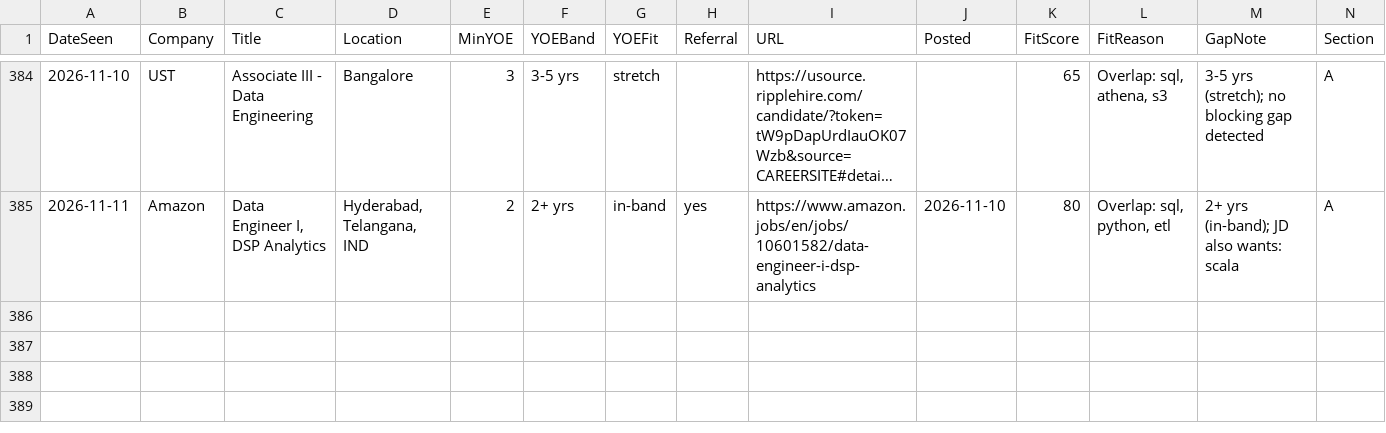
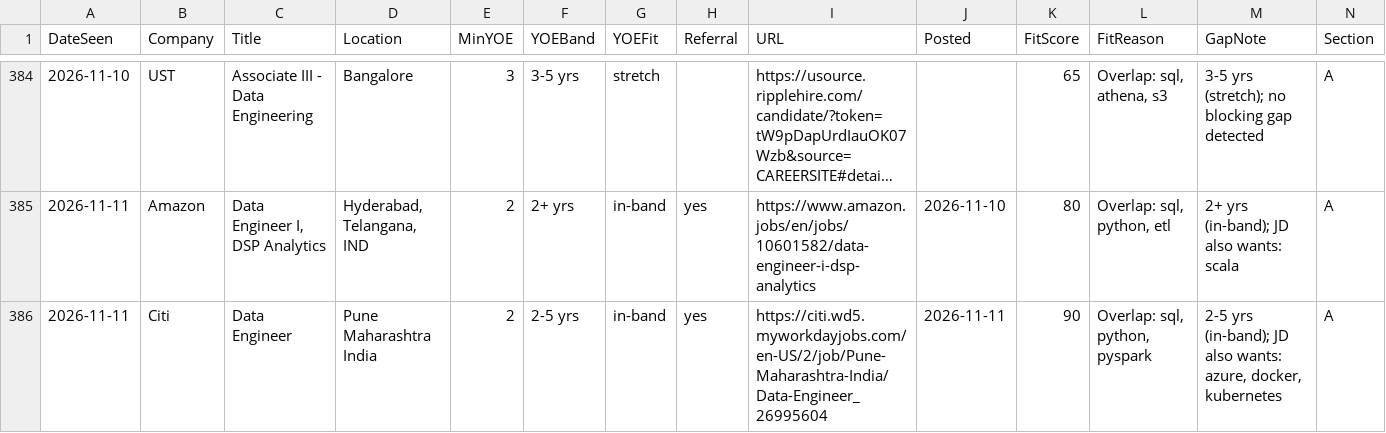
Before and after one commit to m3rcury02/jobscan-de, a CSV file: pipeline.csv, drawn as a sheet; only a part is shown, gaps mark what is left out; long unchanged cells end in …; rows hold the shown columns only; the diff names each change by its address in the sheet, - before the commit and + after, or states it on an @@ line.

```diff
--- a/pipeline.csv
+++ b/pipeline.csv
+row 386: 2026-11-11 | Citi | Data Engineer | Pune Maharashtra India | 2 | 2-5 yrs | in-band | yes | https://citi.wd5.myworkdayjobs.com/en-US/2/job/Pune-Maharashtra-India/Data-Engineer_26995604 | 2026-11-11 | 90 | Overlap: sql, python, pyspark | 2-5 yrs (in-band); JD also wants: azure, docker, kubernetes | A
```
Also changed, not shown: 4 other files.
